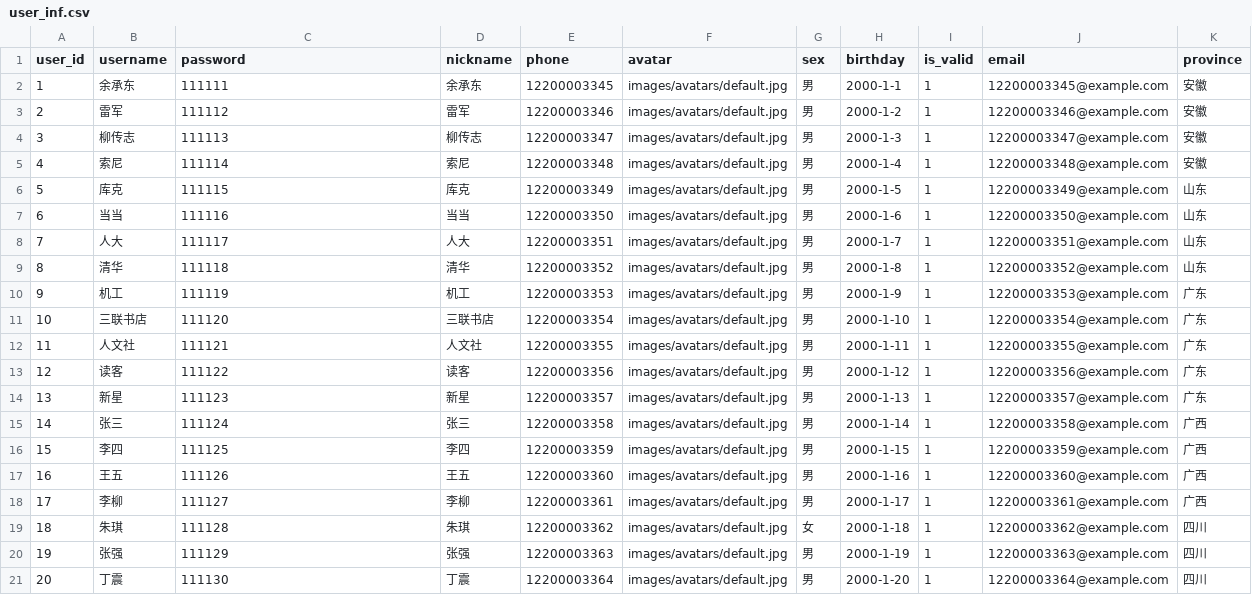
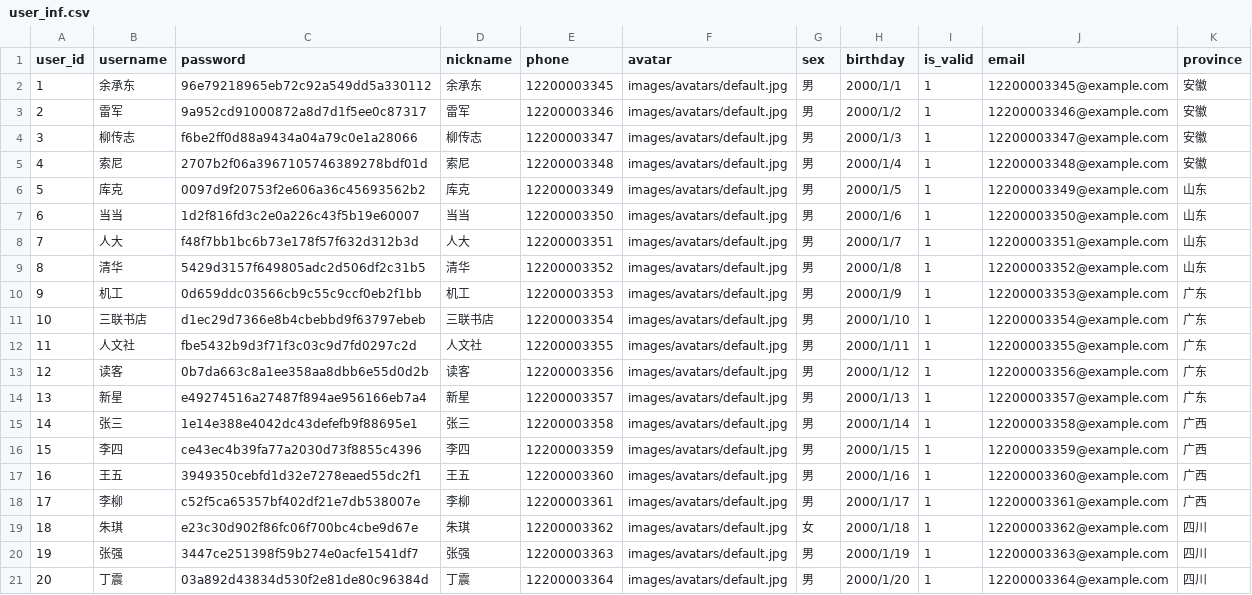
Before and after one commit to Liu-Kaixiang/Online-Shopping-System, a CSV file: data/user_inf.csv, drawn as a sheet.

```diff
--- a/data/user_inf.csv
+++ b/data/user_inf.csv
@@ -1,21 +1,21 @@
 user_id,username,password,nickname,phone,avatar,sex,birthday,is_valid,email,province
-1,余承东,111111,余承东,12200003345,images/avatars/default.jpg,男,2000-1-1,1,12200003345@example.com,安徽
-2,雷军,111112,雷军,12200003346,images/avatars/default.jpg,男,2000-1-2,1,12200003346@example.com,安徽
-3,柳传志,111113,柳传志,12200003347,images/avatars/default.jpg,男,2000-1-3,1,12200003347@example.com,安徽
-4,索尼,111114,索尼,12200003348,images/avatars/default.jpg,男,2000-1-4,1,12200003348@example.com,安徽
-5,库克,111115,库克,12200003349,images/avatars/default.jpg,男,2000-1-5,1,12200003349@example.com,山东
-6,当当,111116,当当,12200003350,images/avatars/default.jpg,男,2000-1-6,1,12200003350@example.com,山东
-7,人大,111117,人大,12200003351,images/avatars/default.jpg,男,2000-1-7,1,12200003351@example.com,山东
-8,清华,111118,清华,12200003352,images/avatars/default.jpg,男,2000-1-8,1,12200003352@example.com,山东
-9,机工,111119,机工,12200003353,images/avatars/default.jpg,男,2000-1-9,1,12200003353@example.com,广东
-10,三联书店,111120,三联书店,12200003354,images/avatars/default.jpg,男,2000-1-10,1,12200003354@example.com,广东
-11,人文社,111121,人文社,12200003355,images/avatars/default.jpg,男,2000-1-11,1,12200003355@example.com,广东
-12,读客,111122,读客,12200003356,images/avatars/default.jpg,男,2000-1-12,1,12200003356@example.com,广东
-13,新星,111123,新星,12200003357,images/avatars/default.jpg,男,2000-1-13,1,12200003357@example.com,广东
-14,张三,111124,张三,12200003358,images/avatars/default.jpg,男,2000-1-14,1,12200003358@example.com,广西
-15,李四,111125,李四,12200003359,images/avatars/default.jpg,男,2000-1-15,1,12200003359@example.com,广西
-16,王五,111126,王五,12200003360,images/avatars/default.jpg,男,2000-1-16,1,12200003360@example.com,广西
-17,李柳,111127,李柳,12200003361,images/avatars/default.jpg,男,2000-1-17,1,12200003361@example.com,广西
-18,朱琪,111128,朱琪,12200003362,images/avatars/default.jpg,女,2000-1-18,1,12200003362@example.com,四川
-19,张强,111129,张强,12200003363,images/avatars/default.jpg,男,2000-1-19,1,12200003363@example.com,四川
-20,丁震,111130,丁震,12200003364,images/avatars/default.jpg,男,2000-1-20,1,12200003364@example.com,四川
+1,余承东,96e79218965eb72c92a549dd5a330112,余承东,12200003345,images/avatars/default.jpg,男,2000/1/1,1,12200003345@example.com,安徽
+2,雷军,9a952cd91000872a8d7d1f5ee0c87317,雷军,12200003346,images/avatars/default.jpg,男,2000/1/2,1,12200003346@example.com,安徽
+3,柳传志,f6be2ff0d88a9434a04a79c0e1a28066,柳传志,12200003347,images/avatars/default.jpg,男,2000/1/3,1,12200003347@example.com,安徽
+4,索尼,2707b2f06a3967105746389278bdf01d,索尼,12200003348,images/avatars/default.jpg,男,2000/1/4,1,12200003348@example.com,安徽
+5,库克,0097d9f20753f2e606a36c45693562b2,库克,12200003349,images/avatars/default.jpg,男,2000/1/5,1,12200003349@example.com,山东
+6,当当,1d2f816fd3c2e0a226c43f5b19e60007,当当,12200003350,images/avatars/default.jpg,男,2000/1/6,1,12200003350@example.com,山东
+7,人大,f48f7bb1bc6b73e178f57f632d312b3d,人大,12200003351,images/avatars/default.jpg,男,2000/1/7,1,12200003351@example.com,山东
+8,清华,5429d3157f649805adc2d506df2c31b5,清华,12200003352,images/avatars/default.jpg,男,2000/1/8,1,12200003352@example.com,山东
+9,机工,0d659ddc03566cb9c55c9ccf0eb2f1bb,机工,12200003353,images/avatars/default.jpg,男,2000/1/9,1,12200003353@example.com,广东
+10,三联书店,d1ec29d7366e8b4cbebbd9f63797ebeb,三联书店,12200003354,images/avatars/default.jpg,男,2000/1/10,1,12200003354@example.com,广东
+11,人文社,fbe5432b9d3f71f3c03c9d7fd0297c2d,人文社,12200003355,images/avatars/default.jpg,男,2000/1/11,1,12200003355@example.com,广东
+12,读客,0b7da663c8a1ee358aa8dbb6e55d0d2b,读客,12200003356,images/avatars/default.jpg,男,2000/1/12,1,12200003356@example.com,广东
+13,新星,e49274516a27487f894ae956166eb7a4,新星,12200003357,images/avatars/default.jpg,男,2000/1/13,1,12200003357@example.com,广东
+14,张三,1e14e388e4042dc43defefb9f88695e1,张三,12200003358,images/avatars/default.jpg,男,2000/1/14,1,12200003358@example.com,广西
+15,李四,ce43ec4b39fa77a2030d73f8855c4396,李四,12200003359,images/avatars/default.jpg,男,2000/1/15,1,12200003359@example.com,广西
+16,王五,3949350cebfd1d32e7278eaed55dc2f1,王五,12200003360,images/avatars/default.jpg,男,2000/1/16,1,12200003360@example.com,广西
+17,李柳,c52f5ca65357bf402df21e7db538007e,李柳,12200003361,images/avatars/default.jpg,男,2000/1/17,1,12200003361@example.com,广西
+18,朱琪,e23c30d902f86fc06f700bc4cbe9d67e,朱琪,12200003362,images/avatars/default.jpg,女,2000/1/18,1,12200003362@example.com,四川
+19,张强,3447ce251398f59b274e0acfe1541df7,张强,12200003363,images/avatars/default.jpg,男,2000/1/19,1,12200003363@example.com,四川
+20,丁震,03a892d43834d530f2e81de80c96384d,丁震,12200003364,images/avatars/default.jpg,男,2000/1/20,1,12200003364@example.com,四川
```
Also changed, not shown: 2 other files.
